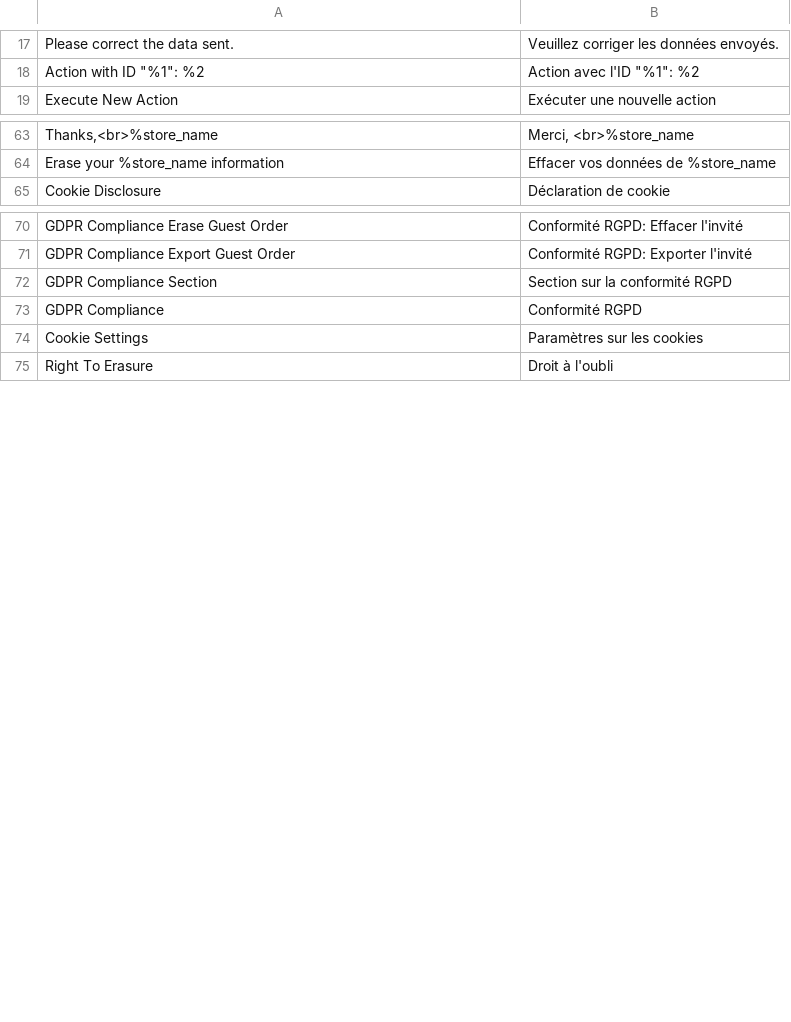
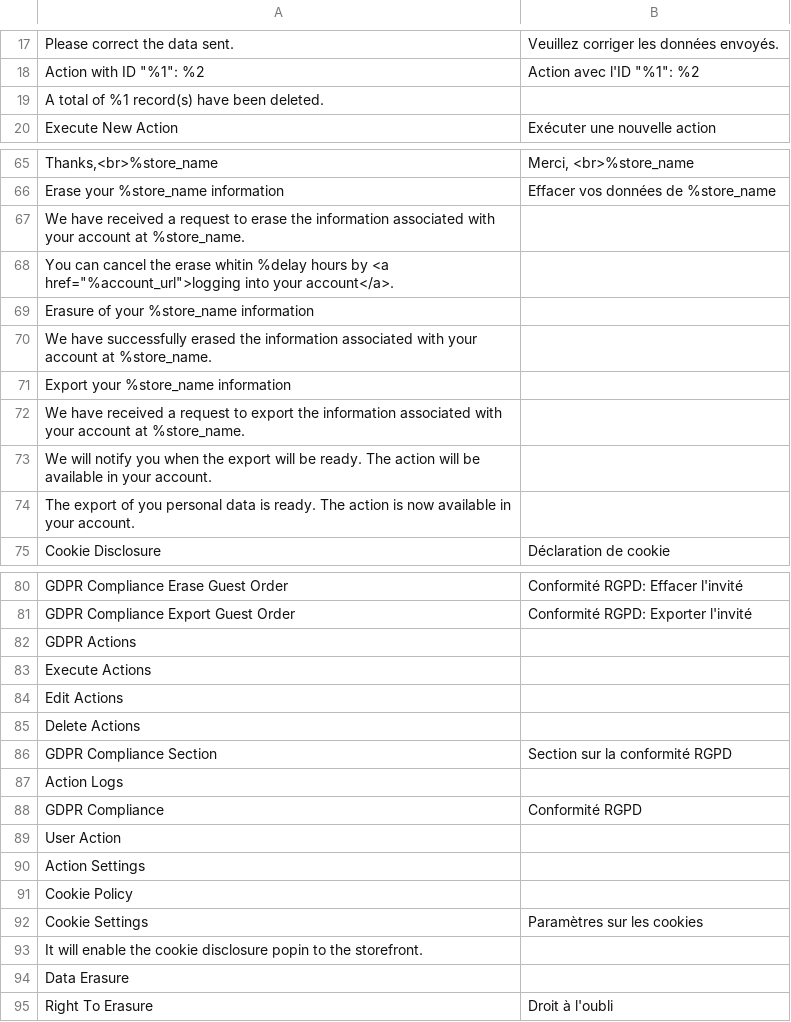
Before and after one commit to opengento/magento2-gdpr, a CSV file: i18n/fr_FR.csv, drawn as a sheet; only a part is shown, gaps mark what is left out; the diff covers the shown part only; the diff names each change by its address in the sheet, - before the commit and + after, or states it on an @@ line.

```diff
--- a/i18n/fr_FR.csv
+++ b/i18n/fr_FR.csv
+row 19: A total of %1 record(s) have been deleted.
+row 67: We have received a request to erase the information associated with your account at %store_name.
+row 68: You can cancel the erase whitin %delay hours by <a href="%account_url">logging into your account</a>.
+row 69: Erasure of your %store_name information
+row 70: We have successfully erased the information associated with your account at %store_name.
+row 71: Export your %store_name information
+row 72: We have received a request to export the information associated with your account at %store_name.
+row 73: We will notify you when the export will be ready. The action will be available in your account.
+row 74: The export of you personal data is ready. The action is now available in your account.
+row 82: GDPR Actions
+row 83: Execute Actions
+row 84: Edit Actions
+row 85: Delete Actions
+row 87: Action Logs
+row 89: User Action
+row 90: Action Settings
+row 91: Cookie Policy
+row 93: It will enable the cookie disclosure popin to the storefront.
+row 94: Data Erasure
```
Also changed, not shown: 36 added rows elsewhere in this file.
